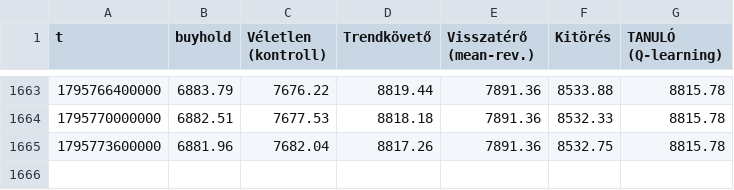
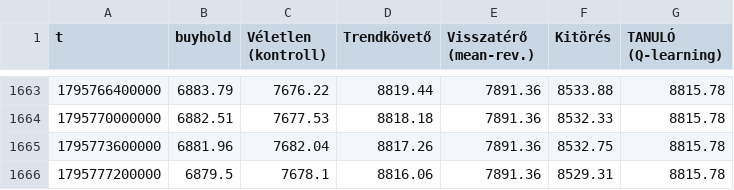
Before and after one commit to pongracz84-ops/kereskedo, a CSV file: equity.csv, drawn as a sheet; only a part is shown, gaps mark what is left out; the diff names each change by its address in the sheet, - before the commit and + after, or states it on an @@ line.

```diff
--- a/equity.csv
+++ b/equity.csv
+row 1666: 1795777200000 | 6879.5 | 7678.1 | 8816.06 | 7891.36 | 8529.31 | 8815.78
```
Also changed, not shown: noise.csv, 2 other files.
